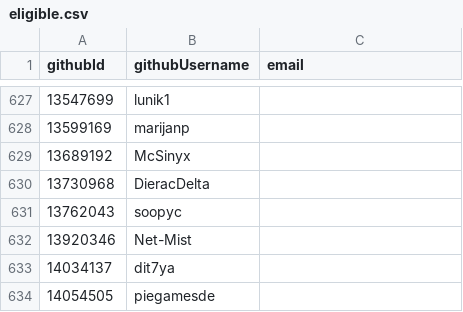
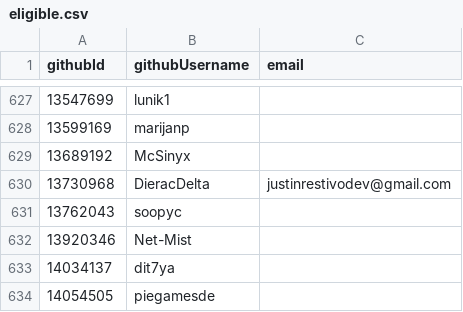
Before and after one commit to pluiedev/SC-election-2025, a CSV file: eligible.csv, drawn as a sheet; only a part is shown, gaps mark what is left out.

Commit message:
add email for DieracDelta to eligible.csv

```diff
--- a/eligible.csv
+++ b/eligible.csv
@@ -629,3 +629,3 @@ githubId,githubUsername,email
 13689192,McSinyx,
-13730968,DieracDelta,
+13730968,DieracDelta,justinrestivodev@gmail.com
 13762043,soopyc,
```
